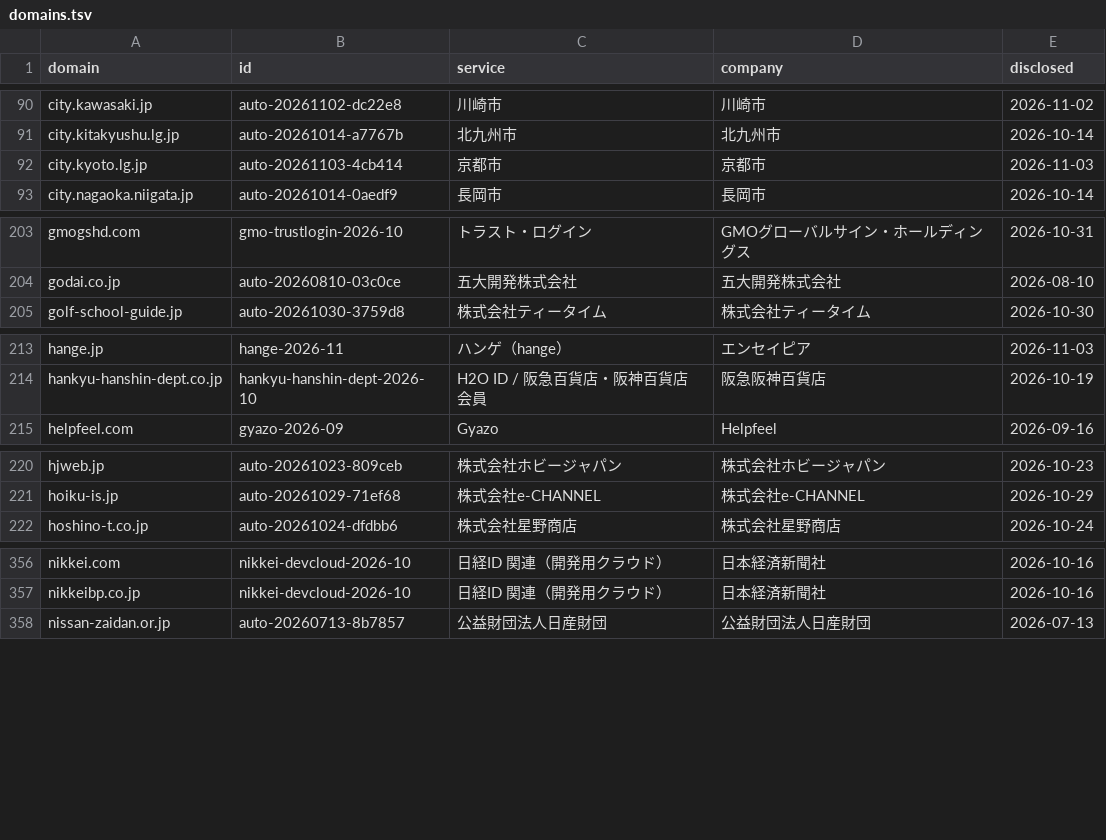
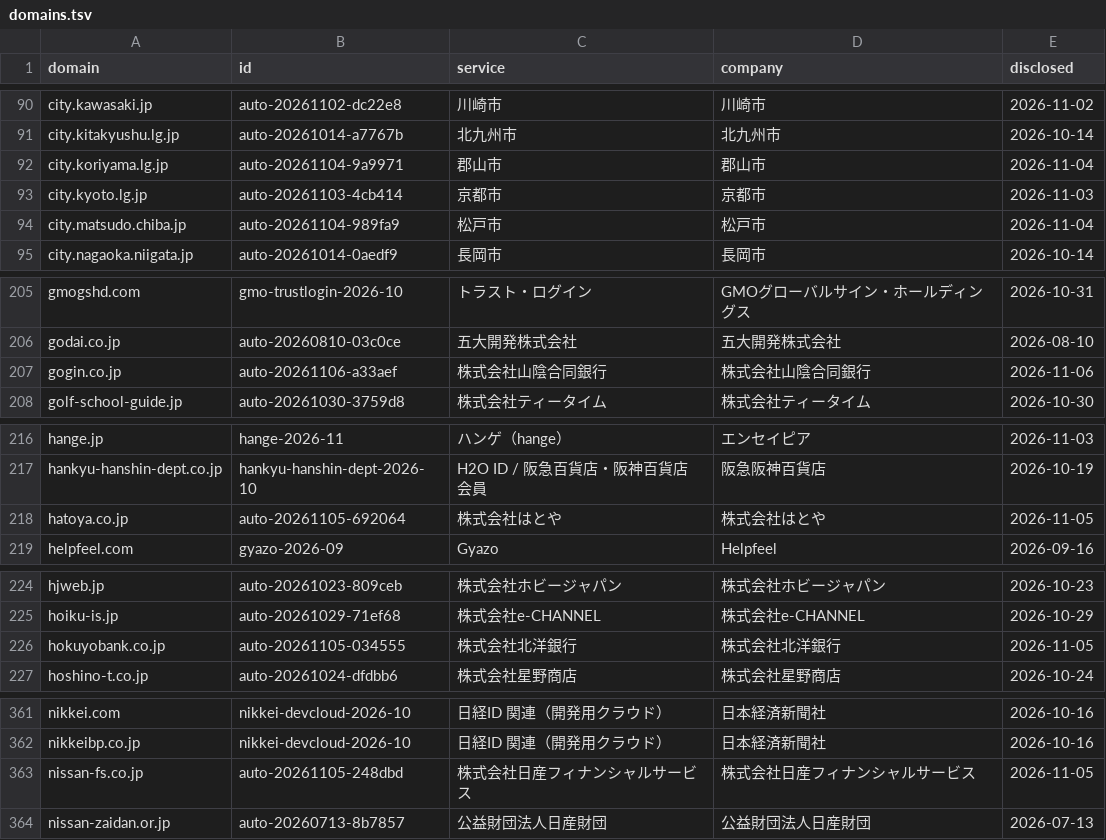
Before and after one commit to M2AI-jp/leakscan, a TSV file: data/domains.tsv, drawn as a sheet; only a part is shown, gaps mark what is left out; the diff covers the shown part only; the diff names each change by its address in the sheet, - before the commit and + after, or states it on an @@ line.

```diff
--- a/data/domains.tsv
+++ b/data/domains.tsv
+row 92: city.koriyama.lg.jp | auto-20261104-9a9971 | 郡山市 | 郡山市 | 2026-11-04
+row 94: city.matsudo.chiba.jp | auto-20261104-989fa9 | 松戸市 | 松戸市 | 2026-11-04
+row 207: gogin.co.jp | auto-20261106-a33aef | 株式会社山陰合同銀行 | 株式会社山陰合同銀行 | 2026-11-06
+row 218: hatoya.co.jp | auto-20261105-692064 | 株式会社はとや | 株式会社はとや | 2026-11-05
+row 226: hokuyobank.co.jp | auto-20261105-034555 | 株式会社北洋銀行 | 株式会社北洋銀行 | 2026-11-05
+row 363: nissan-fs.co.jp | auto-20261105-248dbd | 株式会社日産フィナンシャルサービス | 株式会社日産フィナンシャルサービス | 2026-11-05
```
Also changed, not shown: 3 added rows elsewhere in this file, site/data/domains.tsv, 14 other files.
